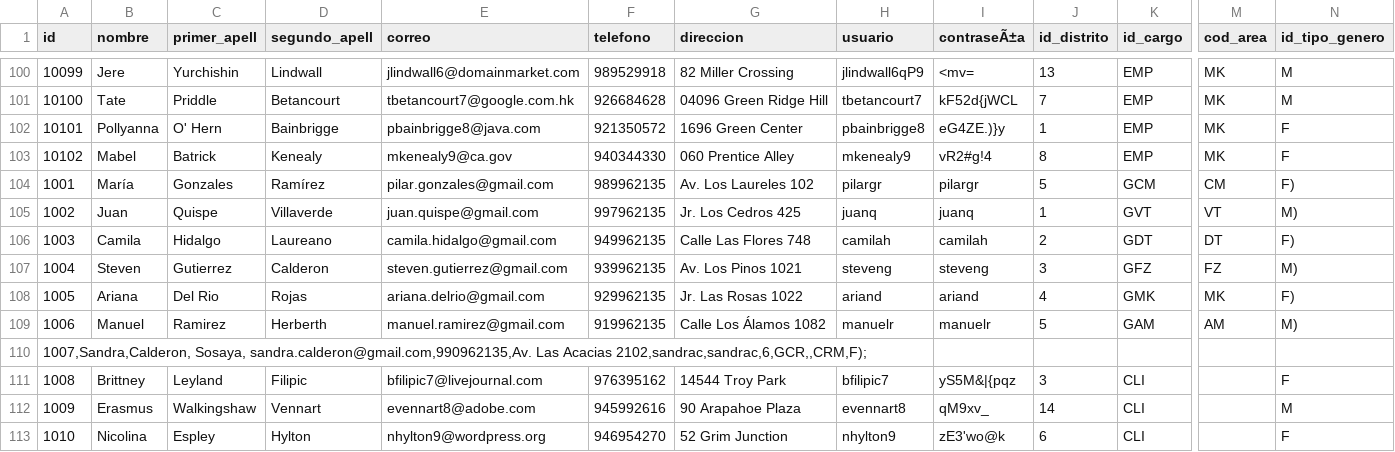
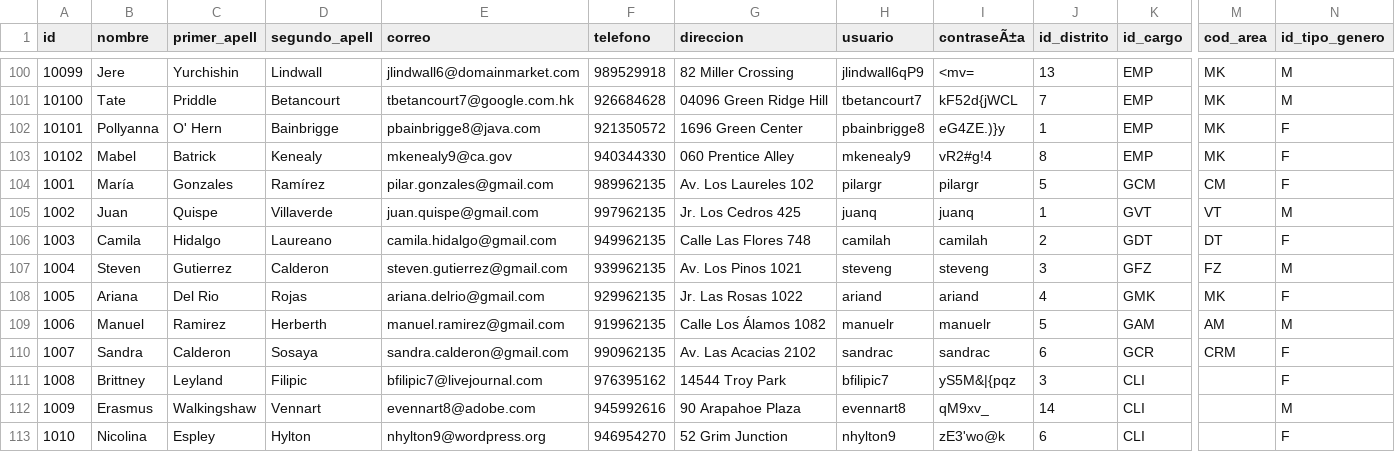
Before and after one commit to fiis-bd241/grupo04, a CSV file: 04.Entregables/Entregable_PC3/Personas.csv, drawn as a sheet; only a part is shown, gaps mark what is left out; removed rows and columns are numbered as before the commit, all else as after; rows hold the shown columns only; the diff names each change by its address in the sheet, - before the commit and + after, or states it on an @@ line.

Commit message:
Update Personas.csv

```diff
--- a/04.Entregables/Entregable_PC3/Personas.csv
+++ b/04.Entregables/Entregable_PC3/Personas.csv
-N104 (id_tipo_genero): F)
+N104 (id_tipo_genero): F
-N105 (id_tipo_genero): M)
+N105 (id_tipo_genero): M
-N106 (id_tipo_genero): F)
+N106 (id_tipo_genero): F
-N107 (id_tipo_genero): M)
+N107 (id_tipo_genero): M
-N108 (id_tipo_genero): F)
+N108 (id_tipo_genero): F
-N109 (id_tipo_genero): M)
+N109 (id_tipo_genero): M
-row 110: 1007,Sandra,Calderon, Sosaya, sandra.calderon@gmail.com,990962135,Av. Las Acacias 2102,sandrac,sandrac,6,GCR,,CRM,F);
+row 110: 1007 | Sandra | Calderon | Sosaya | sandra.calderon@gmail.com | 990962135 | Av. Las Acacias 2102 | sandrac | sandrac | 6 | GCR | CRM | F
```
